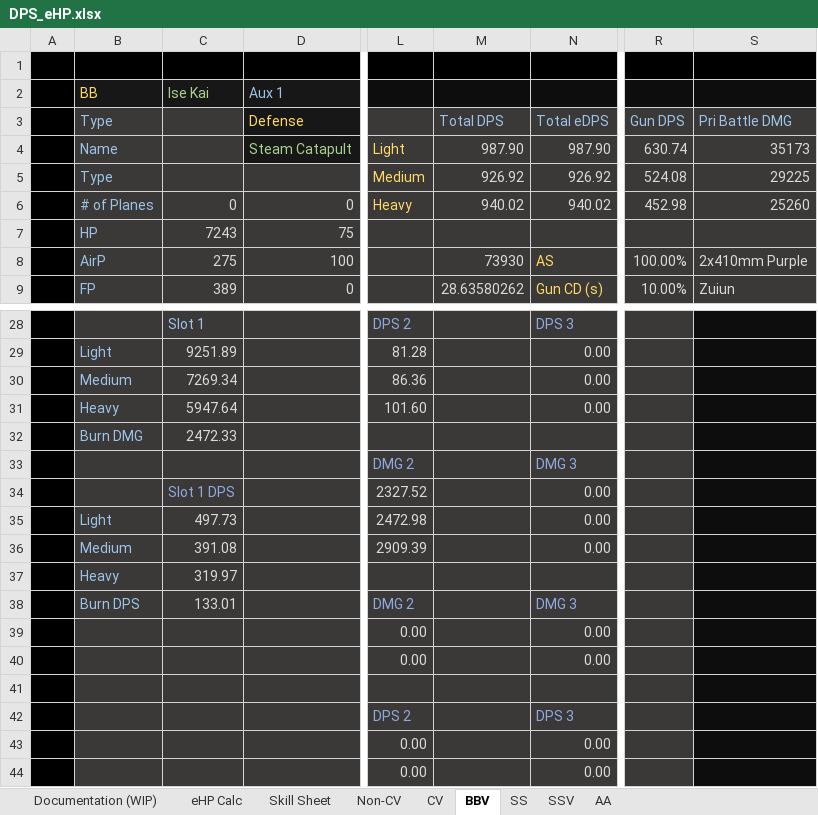
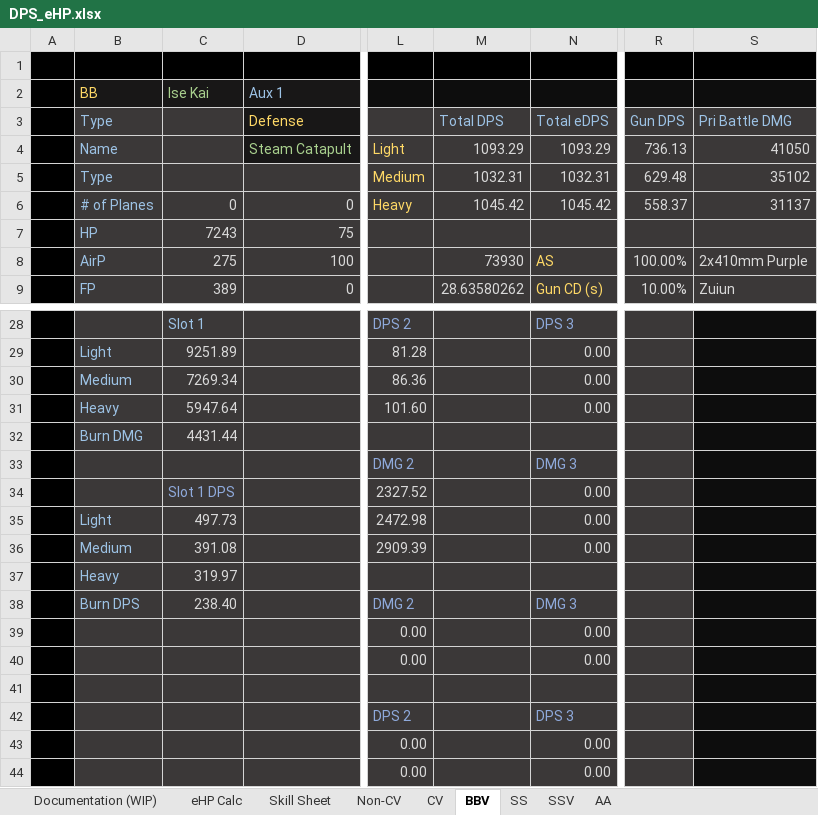
Before and after one commit to Enbayft/Random-AL-Stuff, an Excel workbook: DPS_eHP.xlsx, sheet BBV, drawn as a sheet; only a part is shown, gaps mark what is left out; values as stored, in another font and other column widths than the file's, no borders; charts and pictures not drawn; the diff names each change by its address in the sheet, - before the commit and + after, or states it on an @@ line.

```diff
--- a/DPS_eHP.xlsx (sheet BBV)
+++ b/DPS_eHP.xlsx (sheet BBV)
-M4 (Total DPS): 987.90
+M4 (Total DPS): 1093.29
-N4 (Total eDPS): 987.90
+N4 (Total eDPS): 1093.29
-R4 (Gun DPS): 630.74
+R4 (Gun DPS): 736.13
-S4 (Pri Battle DMG): 35173
+S4 (Pri Battle DMG): 41050
-M5 (Total DPS): 926.92
+M5 (Total DPS): 1032.31
-N5 (Total eDPS): 926.92
+N5 (Total eDPS): 1032.31
-R5 (Gun DPS): 524.08
+R5 (Gun DPS): 629.48
-S5 (Pri Battle DMG): 29225
+S5 (Pri Battle DMG): 35102
-M6 (Total DPS): 940.02
+M6 (Total DPS): 1045.42
-N6 (Total eDPS): 940.02
+N6 (Total eDPS): 1045.42
-R6 (Gun DPS): 452.98
+R6 (Gun DPS): 558.37
-S6 (Pri Battle DMG): 25260
+S6 (Pri Battle DMG): 31137
-C32 (Battleship): 2472.33
+C32 (Battleship): 4431.44
-C38 (Battleship): 133.01
+C38 (Battleship): 238.40
```
Also changed, not shown: sheet Non-CV, sheet eHP Calc, formulas that keep their value.
